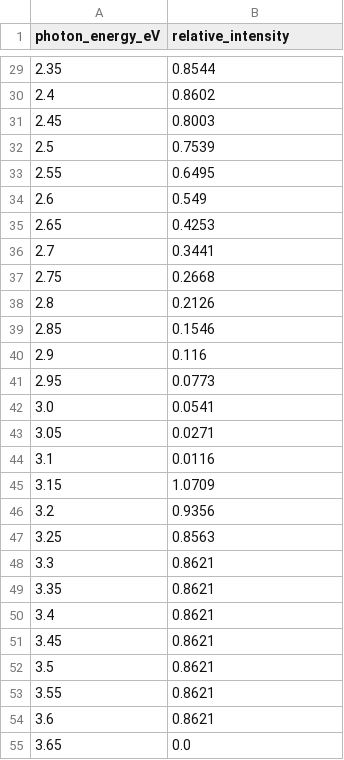
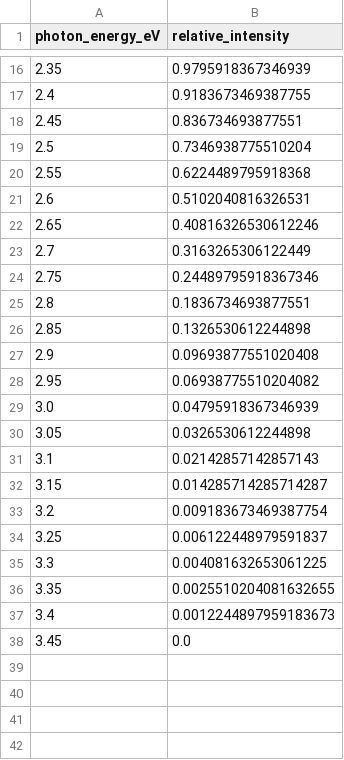
Before and after one commit to rcochrane55/radiacode-sims, a CSV file: emission_spectrum_data.csv, drawn as a sheet; only a part is shown, gaps mark what is left out; the diff covers the shown part only.

```diff
--- a/emission_spectrum_data.csv
+++ b/emission_spectrum_data.csv
@@ -29,27 +16,23 @@ photon_energy_eV,relative_intensity
-2.35,0.8544
-2.4,0.8602
-2.45,0.8003
-2.5,0.7539
-2.55,0.6495
-2.6,0.549
-2.65,0.4253
-2.7,0.3441
-2.75,0.2668
-2.8,0.2126
-2.85,0.1546
-2.9,0.116
-2.95,0.0773
-3.0,0.0541
-3.05,0.0271
-3.1,0.0116
-3.15,1.0709
-3.2,0.9356
-3.25,0.8563
-3.3,0.8621
-3.35,0.8621
-3.4,0.8621
-3.45,0.8621
-3.5,0.8621
-3.55,0.8621
-3.6,0.8621
-3.65,0.0
+2.35,0.9795918367346939
+2.4,0.9183673469387755
+2.45,0.836734693877551
+2.5,0.7346938775510204
+2.55,0.6224489795918368
+2.6,0.5102040816326531
+2.65,0.40816326530612246
+2.7,0.3163265306122449
+2.75,0.24489795918367346
+2.8,0.1836734693877551
+2.85,0.1326530612244898
+2.9,0.09693877551020408
+2.95,0.06938775510204082
+3.0,0.04795918367346939
+3.05,0.0326530612244898
+3.1,0.02142857142857143
+3.15,0.014285714285714287
+3.2,0.009183673469387754
+3.25,0.006122448979591837
+3.3,0.004081632653061225
+3.35,0.0025510204081632655
+3.4,0.0012244897959183673
+3.45,0.0
```
Also changed, not shown: 20 removed rows and 13 edited cells elsewhere in this file, 2 other files.
